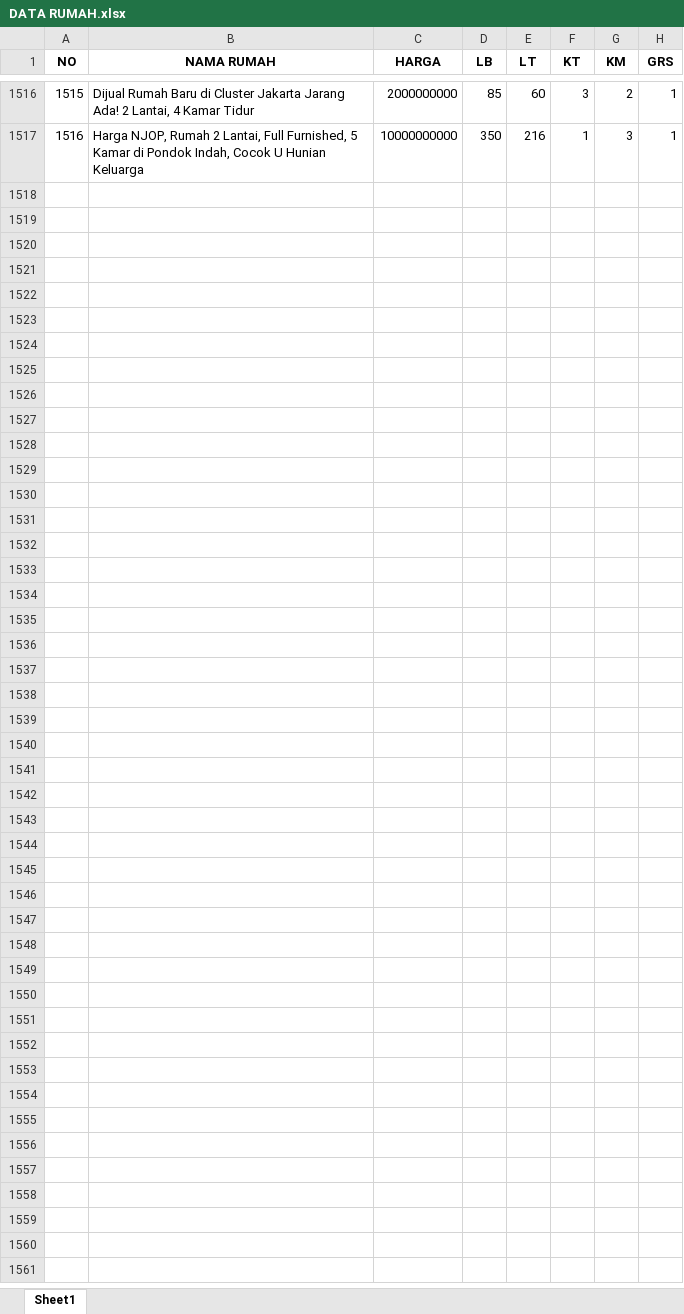
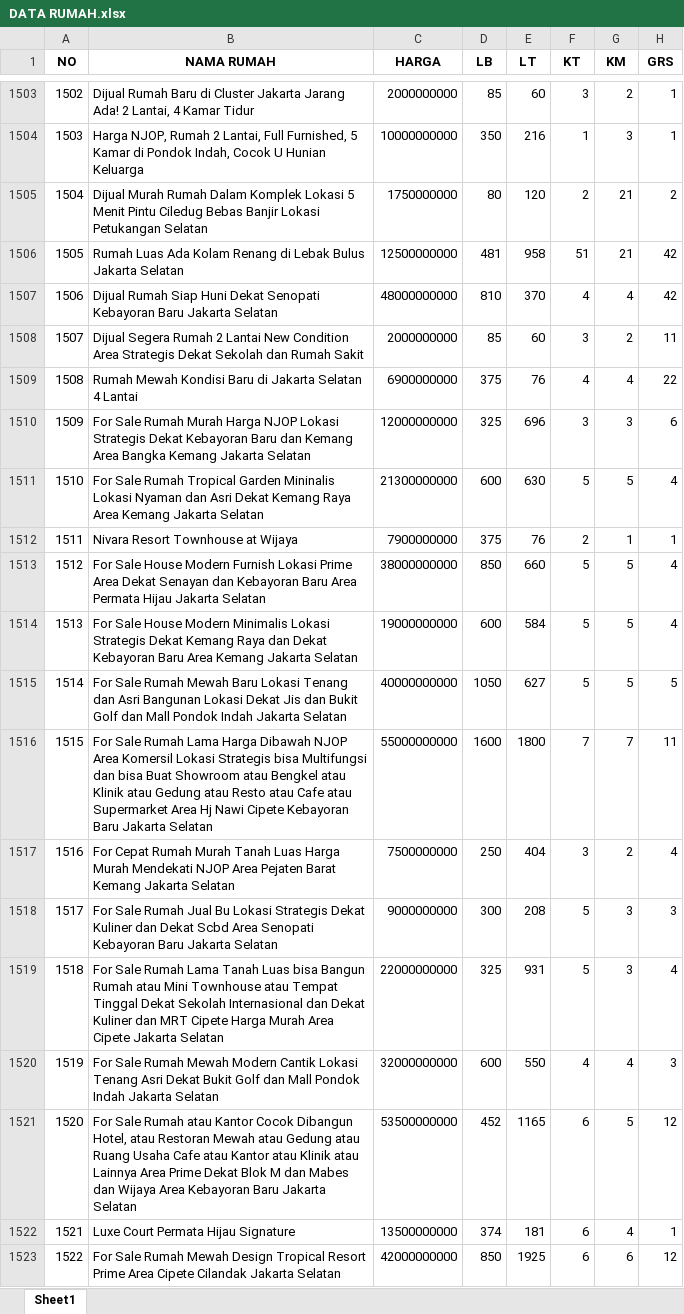
Before and after one commit to sains-data/MLOPS-8-RA, an Excel workbook: data/raw/DATA RUMAH.xlsx, sheet Sheet1, drawn as a sheet; only a part is shown, gaps mark what is left out; values as stored, in another font and other column widths than the file's, no borders; the diff covers the shown part only; the diff names each change by its address in the sheet, - before the commit and + after, or states it on an @@ line.

```diff
--- a/data/raw/DATA RUMAH.xlsx (sheet Sheet1)
+++ b/data/raw/DATA RUMAH.xlsx (sheet Sheet1)
@@ column A (NO) renumbered between rows 1171 and 1504 @@
+row 1505: 1504 | Dijual Murah Rumah Dalam Komplek Lokasi 5 Menit Pintu Ciledug Bebas Banjir Lokasi Petukangan Selatan | 1750000000 | 80 | 120 | 2 | 21 | 2
+row 1506: 1505 | Rumah Luas Ada Kolam Renang di Lebak Bulus Jakarta Selatan | 12500000000 | 481 | 958 | 51 | 21 | 42
+row 1507: 1506 | Dijual Rumah Siap Huni Dekat Senopati Kebayoran Baru Jakarta Selatan | 48000000000 | 810 | 370 | 4 | 4 | 42
+row 1508: 1507 | Dijual Segera Rumah 2 Lantai New Condition Area Strategis Dekat Sekolah dan Rumah Sakit | 2000000000 | 85 | 60 | 3 | 2 | 11
+row 1509: 1508 | Rumah Mewah Kondisi Baru di Jakarta Selatan 4 Lantai | 6900000000 | 375 | 76 | 4 | 4 | 22
+row 1510: 1509 | For Sale Rumah Murah Harga NJOP Lokasi Strategis Dekat Kebayoran Baru dan Kemang Area Bangka Kemang Jakarta Selatan | 12000000000 | 325 | 696 | 3 | 3 | 6
+row 1511: 1510 | For Sale Rumah Tropical Garden Mininalis Lokasi Nyaman dan Asri Dekat Kemang Raya Area Kemang Jakarta Selatan | 21300000000 | 600 | 630 | 5 | 5 | 4
+row 1512: 1511 | Nivara Resort Townhouse at Wijaya | 7900000000 | 375 | 76 | 2 | 1 | 1
+row 1513: 1512 | For Sale House Modern Furnish Lokasi Prime Area Dekat Senayan dan Kebayoran Baru Area Permata Hijau Jakarta Selatan | 38000000000 | 850 | 660 | 5 | 5 | 4
+row 1514: 1513 | For Sale House Modern Minimalis Lokasi Strategis Dekat Kemang Raya dan Dekat Kebayoran Baru Area Kemang Jakarta Selatan | 19000000000 | 600 | 584 | 5 | 5 | 4
+row 1515: 1514 | For Sale Rumah Mewah Baru Lokasi Tenang dan Asri Bangunan Lokasi Dekat Jis dan Bukit Golf dan Mall Pondok Indah Jakarta Selatan | 40000000000 | 1050 | 627 | 5 | 5 | 5
+row 1516: 1515 | For Sale Rumah Lama Harga Dibawah NJOP Area Komersil Lokasi Strategis bisa Multifungsi dan bisa Buat Showroom atau Bengkel atau Klinik atau Gedung atau Resto atau Cafe atau Supermarket Area Hj Nawi Cipete Kebayoran Baru Jakarta Selatan | 55000000000 | 1600 | 1800 | 7 | 7 | 11
+row 1517: 1516 | For Cepat Rumah Murah Tanah Luas Harga Murah Mendekati NJOP Area Pejaten Barat Kemang Jakarta Selatan | 7500000000 | 250 | 404 | 3 | 2 | 4
+row 1518: 1517 | For Sale Rumah Jual Bu Lokasi Strategis Dekat Kuliner dan Dekat Scbd Area Senopati Kebayoran Baru Jakarta Selatan | 9000000000 | 300 | 208 | 5 | 3 | 3
+row 1519: 1518 | For Sale Rumah Lama Tanah Luas bisa Bangun Rumah atau Mini Townhouse atau Tempat Tinggal Dekat Sekolah Internasional dan Dekat Kuliner dan MRT Cipete Harga Murah Area Cipete Jakarta Selatan | 22000000000 | 325 | 931 | 5 | 3 | 4
+row 1520: 1519 | For Sale Rumah Mewah Modern Cantik Lokasi Tenang Asri Dekat Bukit Golf dan Mall Pondok Indah Jakarta Selatan | 32000000000 | 600 | 550 | 4 | 4 | 3
+row 1521: 1520 | For Sale Rumah atau Kantor Cocok Dibangun Hotel, atau Restoran Mewah atau Gedung atau Ruang Usaha Cafe atau Kantor atau Klinik atau Lainnya Area Prime Dekat Blok M dan Mabes dan Wijaya Area Kebayoran Baru Jakarta Selatan | 53500000000 | 452 | 1165 | 6 | 5 | 12
+row 1522: 1521 | Luxe Court Permata Hijau Signature | 13500000000 | 374 | 181 | 6 | 4 | 1
+row 1523: 1522 | For Sale Rumah Mewah Design Tropical Resort Prime Area Cipete Cilandak Jakarta Selatan | 42000000000 | 850 | 1925 | 6 | 6 | 12
```
Also changed, not shown: 22 added rows, 10 removed rows and 3 moved rows elsewhere in this sheet, 6 other files.
